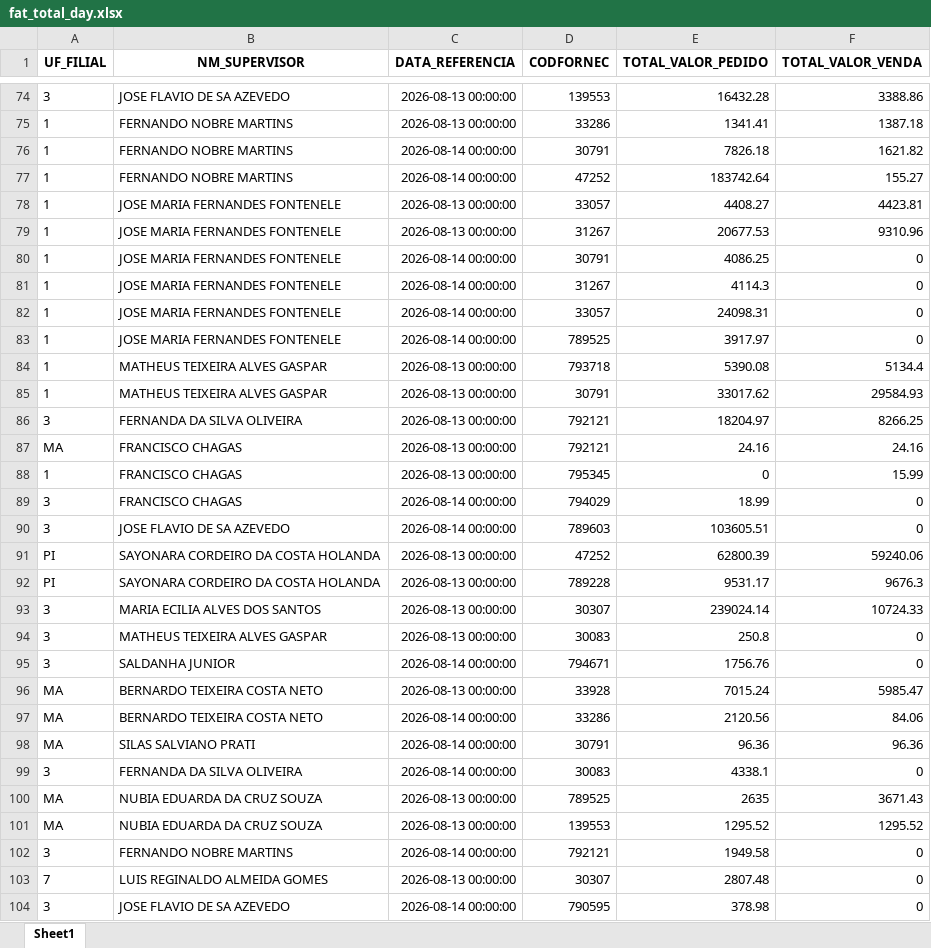
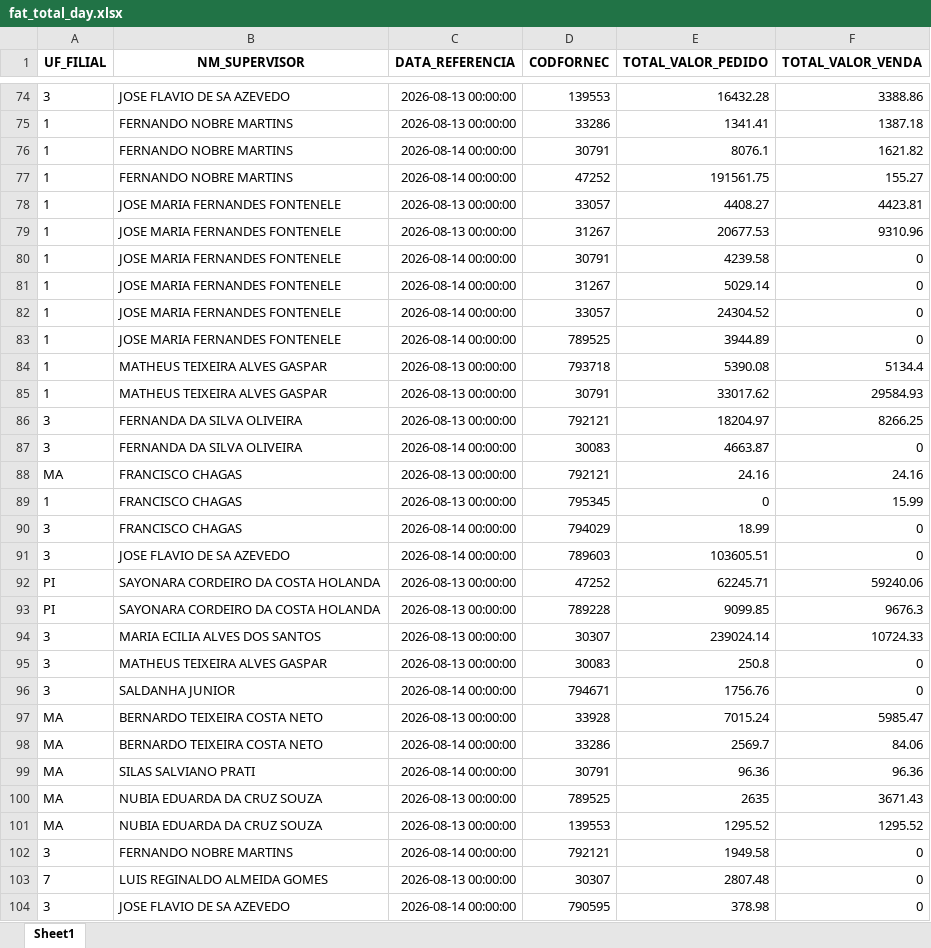
Before and after one commit to RoqueChristian/total_day, an Excel workbook: data/fat_total_day.xlsx, sheet Sheet1, drawn as a sheet; only a part is shown, gaps mark what is left out; values as stored, in another font and other column widths than the file's, no borders; removed rows and columns are numbered as before the commit, all else as after; the diff covers the shown part only; the diff names each change by its address in the sheet, - before the commit and + after, or states it on an @@ line.

```diff
--- a/data/fat_total_day.xlsx (sheet Sheet1)
+++ b/data/fat_total_day.xlsx (sheet Sheet1)
-E76 (TOTAL_VALOR_PEDIDO): 7826.18
+E76 (TOTAL_VALOR_PEDIDO): 8076.1
-E77 (TOTAL_VALOR_PEDIDO): 183742.64
+E77 (TOTAL_VALOR_PEDIDO): 191561.75
-E80 (TOTAL_VALOR_PEDIDO): 4086.25
+E80 (TOTAL_VALOR_PEDIDO): 4239.58
-E81 (TOTAL_VALOR_PEDIDO): 4114.3
+E81 (TOTAL_VALOR_PEDIDO): 5029.14
-E82 (TOTAL_VALOR_PEDIDO): 24098.31
+E82 (TOTAL_VALOR_PEDIDO): 24304.52
-E83 (TOTAL_VALOR_PEDIDO): 3917.97
+E83 (TOTAL_VALOR_PEDIDO): 3944.89
+row 87: 3 | FERNANDA DA SILVA OLIVEIRA | 2026-08-14 00:00:00 | 30083 | 4663.87 | 0
-E92 (TOTAL_VALOR_PEDIDO): 62800.39
+E92 (TOTAL_VALOR_PEDIDO): 62245.71
-E93 (TOTAL_VALOR_PEDIDO): 9531.17
+E93 (TOTAL_VALOR_PEDIDO): 9099.85
-E98 (TOTAL_VALOR_PEDIDO): 2120.56
+E98 (TOTAL_VALOR_PEDIDO): 2569.7
-row 99: 3 | FERNANDA DA SILVA OLIVEIRA | 2026-08-14 00:00:00 | 30083 | 4338.1 | 0
```
Also changed, not shown: 12 added rows, 9 removed rows and 69 edited cells elsewhere in this sheet.
